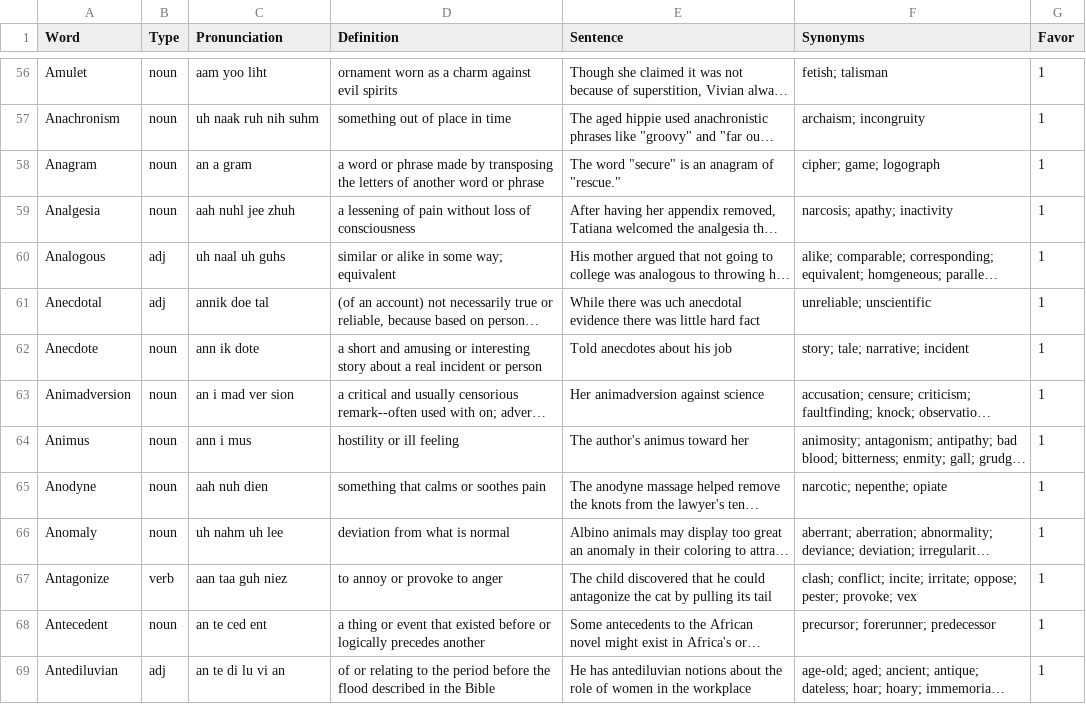
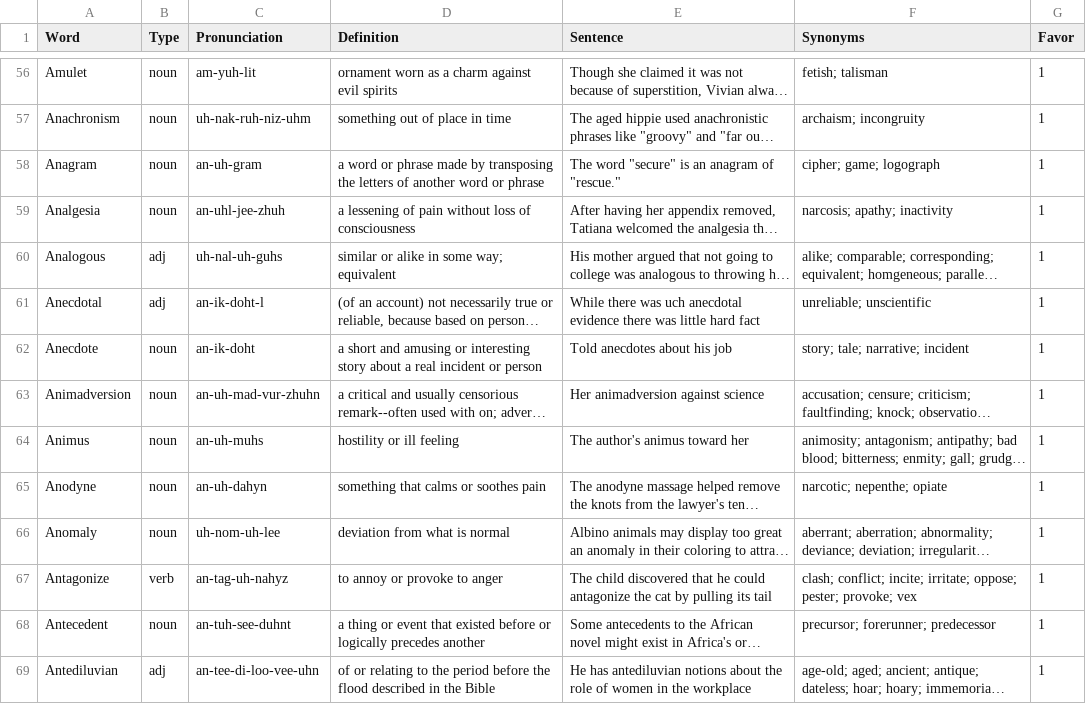
Before and after one commit to ogarci79/python, a CSV file: vocabulary_ai/src/words.csv, drawn as a sheet; only a part is shown, gaps mark what is left out; long unchanged cells end in …; the diff covers the shown part only; the diff names each change by its address in the sheet, - before the commit and + after, or states it on an @@ line.

```diff
--- a/vocabulary_ai/src/words.csv
+++ b/vocabulary_ai/src/words.csv
-C56 (Pronunciation): aam yoo liht
+C56 (Pronunciation): am-yuh-lit
-C57 (Pronunciation): uh naak ruh nih suhm
+C57 (Pronunciation): uh-nak-ruh-niz-uhm
-C58 (Pronunciation): an a gram
+C58 (Pronunciation): an-uh-gram
-C59 (Pronunciation): aah nuhl jee zhuh
+C59 (Pronunciation): an-uhl-jee-zhuh
-C60 (Pronunciation): uh naal uh guhs
+C60 (Pronunciation): uh-nal-uh-guhs
-C61 (Pronunciation): annik doe tal
+C61 (Pronunciation): an-ik-doht-l
-C62 (Pronunciation): ann ik dote
+C62 (Pronunciation): an-ik-doht
-C63 (Pronunciation): an i mad ver sion
+C63 (Pronunciation): an-uh-mad-vur-zhuhn
-C64 (Pronunciation): ann i mus
+C64 (Pronunciation): an-uh-muhs
-C65 (Pronunciation): aah nuh dien
+C65 (Pronunciation): an-uh-dahyn
-C66 (Pronunciation): uh nahm uh lee
+C66 (Pronunciation): uh-nom-uh-lee
-C67 (Pronunciation): aan taa guh niez
+C67 (Pronunciation): an-tag-uh-nahyz
-C68 (Pronunciation): an te ced ent
+C68 (Pronunciation): an-tuh-see-duhnt
-C69 (Pronunciation): an te di lu vi an
+C69 (Pronunciation): an-tee-di-loo-vee-uhn
```
Also changed, not shown: 109 edited cells elsewhere in this file, 1 other file.
